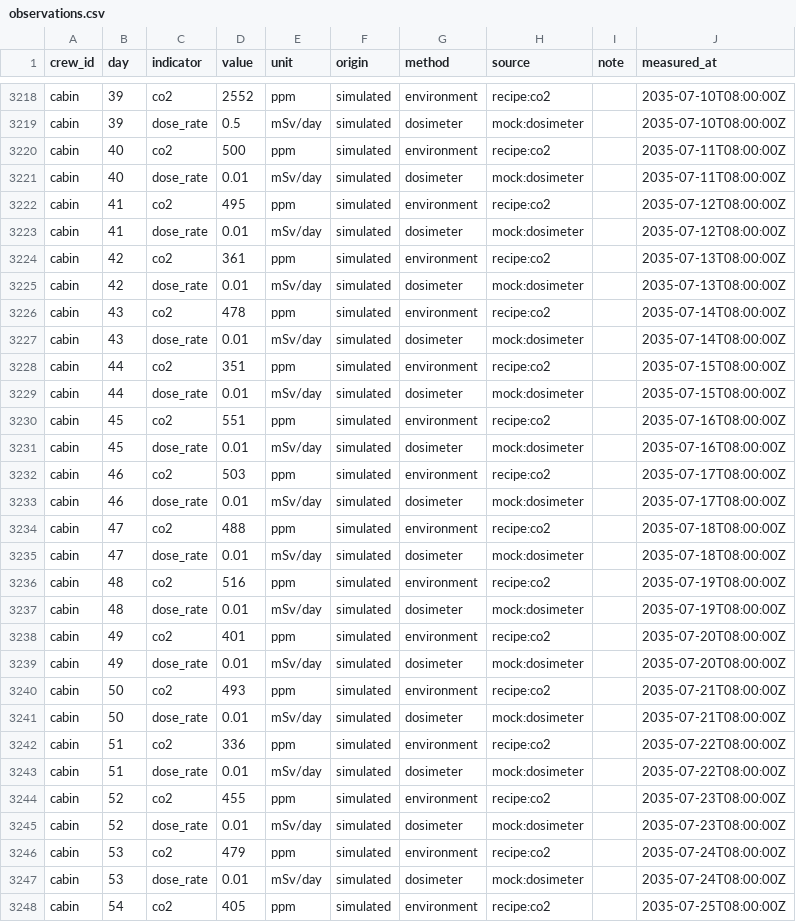
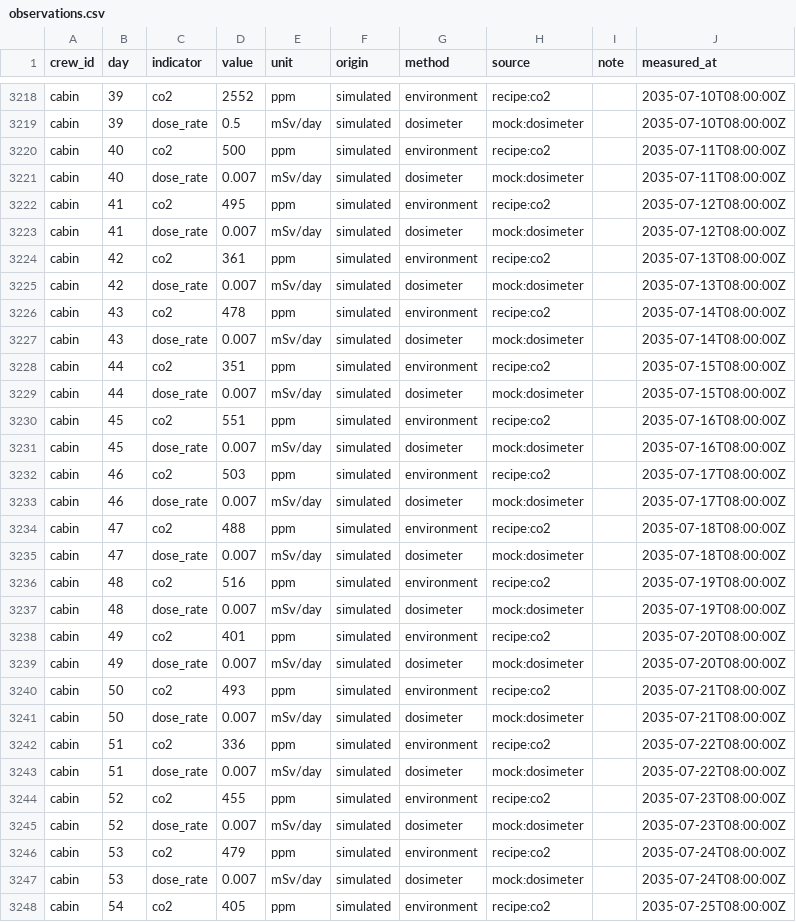
Before and after one commit to danielgacioly/canary, a CSV file: data/missions/odyssey1-moon/observations.csv, drawn as a sheet; only a part is shown, gaps mark what is left out; the diff covers the shown part only.

```diff
--- a/data/missions/odyssey1-moon/observations.csv
+++ b/data/missions/odyssey1-moon/observations.csv
@@ -3220,29 +3220,29 @@ cabin,39,dose_rate,0.5,mSv/day,simulated,dosimeter,mock:dosimeter,,2035-07-10T08
 cabin,40,co2,500,ppm,simulated,environment,recipe:co2,,2035-07-11T08:00:00Z
-cabin,40,dose_rate,0.01,mSv/day,simulated,dosimeter,mock:dosimeter,,2035-07-11T08:00:00Z
+cabin,40,dose_rate,0.007,mSv/day,simulated,dosimeter,mock:dosimeter,,2035-07-11T08:00:00Z
 cabin,41,co2,495,ppm,simulated,environment,recipe:co2,,2035-07-12T08:00:00Z
-cabin,41,dose_rate,0.01,mSv/day,simulated,dosimeter,mock:dosimeter,,2035-07-12T08:00:00Z
+cabin,41,dose_rate,0.007,mSv/day,simulated,dosimeter,mock:dosimeter,,2035-07-12T08:00:00Z
 cabin,42,co2,361,ppm,simulated,environment,recipe:co2,,2035-07-13T08:00:00Z
-cabin,42,dose_rate,0.01,mSv/day,simulated,dosimeter,mock:dosimeter,,2035-07-13T08:00:00Z
+cabin,42,dose_rate,0.007,mSv/day,simulated,dosimeter,mock:dosimeter,,2035-07-13T08:00:00Z
 cabin,43,co2,478,ppm,simulated,environment,recipe:co2,,2035-07-14T08:00:00Z
-cabin,43,dose_rate,0.01,mSv/day,simulated,dosimeter,mock:dosimeter,,2035-07-14T08:00:00Z
+cabin,43,dose_rate,0.007,mSv/day,simulated,dosimeter,mock:dosimeter,,2035-07-14T08:00:00Z
 cabin,44,co2,351,ppm,simulated,environment,recipe:co2,,2035-07-15T08:00:00Z
-cabin,44,dose_rate,0.01,mSv/day,simulated,dosimeter,mock:dosimeter,,2035-07-15T08:00:00Z
+cabin,44,dose_rate,0.007,mSv/day,simulated,dosimeter,mock:dosimeter,,2035-07-15T08:00:00Z
 cabin,45,co2,551,ppm,simulated,environment,recipe:co2,,2035-07-16T08:00:00Z
-cabin,45,dose_rate,0.01,mSv/day,simulated,dosimeter,mock:dosimeter,,2035-07-16T08:00:00Z
+cabin,45,dose_rate,0.007,mSv/day,simulated,dosimeter,mock:dosimeter,,2035-07-16T08:00:00Z
 cabin,46,co2,503,ppm,simulated,environment,recipe:co2,,2035-07-17T08:00:00Z
-cabin,46,dose_rate,0.01,mSv/day,simulated,dosimeter,mock:dosimeter,,2035-07-17T08:00:00Z
+cabin,46,dose_rate,0.007,mSv/day,simulated,dosimeter,mock:dosimeter,,2035-07-17T08:00:00Z
 cabin,47,co2,488,ppm,simulated,environment,recipe:co2,,2035-07-18T08:00:00Z
-cabin,47,dose_rate,0.01,mSv/day,simulated,dosimeter,mock:dosimeter,,2035-07-18T08:00:00Z
+cabin,47,dose_rate,0.007,mSv/day,simulated,dosimeter,mock:dosimeter,,2035-07-18T08:00:00Z
 cabin,48,co2,516,ppm,simulated,environment,recipe:co2,,2035-07-19T08:00:00Z
-cabin,48,dose_rate,0.01,mSv/day,simulated,dosimeter,mock:dosimeter,,2035-07-19T08:00:00Z
+cabin,48,dose_rate,0.007,mSv/day,simulated,dosimeter,mock:dosimeter,,2035-07-19T08:00:00Z
 cabin,49,co2,401,ppm,simulated,environment,recipe:co2,,2035-07-20T08:00:00Z
-cabin,49,dose_rate,0.01,mSv/day,simulated,dosimeter,mock:dosimeter,,2035-07-20T08:00:00Z
+cabin,49,dose_rate,0.007,mSv/day,simulated,dosimeter,mock:dosimeter,,2035-07-20T08:00:00Z
 cabin,50,co2,493,ppm,simulated,environment,recipe:co2,,2035-07-21T08:00:00Z
-cabin,50,dose_rate,0.01,mSv/day,simulated,dosimeter,mock:dosimeter,,2035-07-21T08:00:00Z
+cabin,50,dose_rate,0.007,mSv/day,simulated,dosimeter,mock:dosimeter,,2035-07-21T08:00:00Z
 cabin,51,co2,336,ppm,simulated,environment,recipe:co2,,2035-07-22T08:00:00Z
-cabin,51,dose_rate,0.01,mSv/day,simulated,dosimeter,mock:dosimeter,,2035-07-22T08:00:00Z
+cabin,51,dose_rate,0.007,mSv/day,simulated,dosimeter,mock:dosimeter,,2035-07-22T08:00:00Z
 cabin,52,co2,455,ppm,simulated,environment,recipe:co2,,2035-07-23T08:00:00Z
-cabin,52,dose_rate,0.01,mSv/day,simulated,dosimeter,mock:dosimeter,,2035-07-23T08:00:00Z
+cabin,52,dose_rate,0.007,mSv/day,simulated,dosimeter,mock:dosimeter,,2035-07-23T08:00:00Z
 cabin,53,co2,479,ppm,simulated,environment,recipe:co2,,2035-07-24T08:00:00Z
-cabin,53,dose_rate,0.01,mSv/day,simulated,dosimeter,mock:dosimeter,,2035-07-24T08:00:00Z
+cabin,53,dose_rate,0.007,mSv/day,simulated,dosimeter,mock:dosimeter,,2035-07-24T08:00:00Z
 cabin,54,co2,405,ppm,simulated,environment,recipe:co2,,2035-07-25T08:00:00Z
```
Also changed, not shown: 67 edited cells elsewhere in this file, 15 other files.
